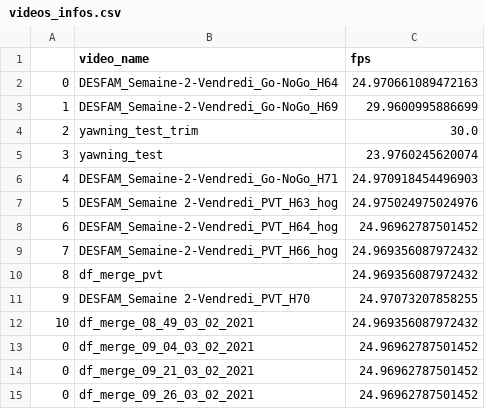
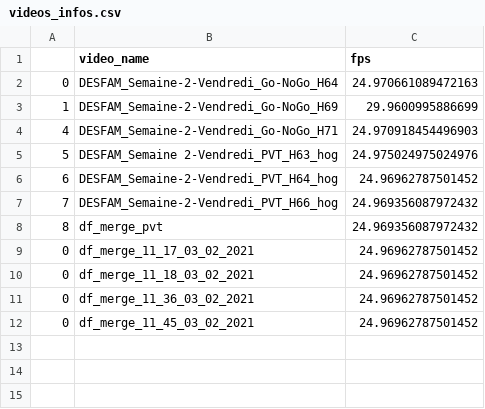
Before and after one commit to AlexandreLamb/Fatigue_analyse, a CSV file: data/data_out/videos_infos.csv, drawn as a sheet.

Commit message:
video_infos

```diff
--- a/data/data_out/videos_infos.csv
+++ b/data/data_out/videos_infos.csv
@@ -3,4 +3,2 @@
 1,DESFAM_Semaine-2-Vendredi_Go-NoGo_H69,29.9600995886699
-2,yawning_test_trim,30.0
-3,yawning_test,23.9760245620074
 4,DESFAM_Semaine-2-Vendredi_Go-NoGo_H71,24.970918454496903
@@ -10,6 +8,5 @@
 8,df_merge_pvt,24.969356087972432
-9,DESFAM_Semaine 2-Vendredi_PVT_H70,24.97073207858255
-10,df_merge_08_49_03_02_2021,24.969356087972432
-0,df_merge_09_04_03_02_2021,24.96962787501452
-0,df_merge_09_21_03_02_2021,24.96962787501452
-0,df_merge_09_26_03_02_2021,24.96962787501452
+0,df_merge_11_17_03_02_2021,24.96962787501452
+0,df_merge_11_18_03_02_2021,24.96962787501452
+0,df_merge_11_36_03_02_2021,24.96962787501452
+0,df_merge_11_45_03_02_2021,24.96962787501452
```
